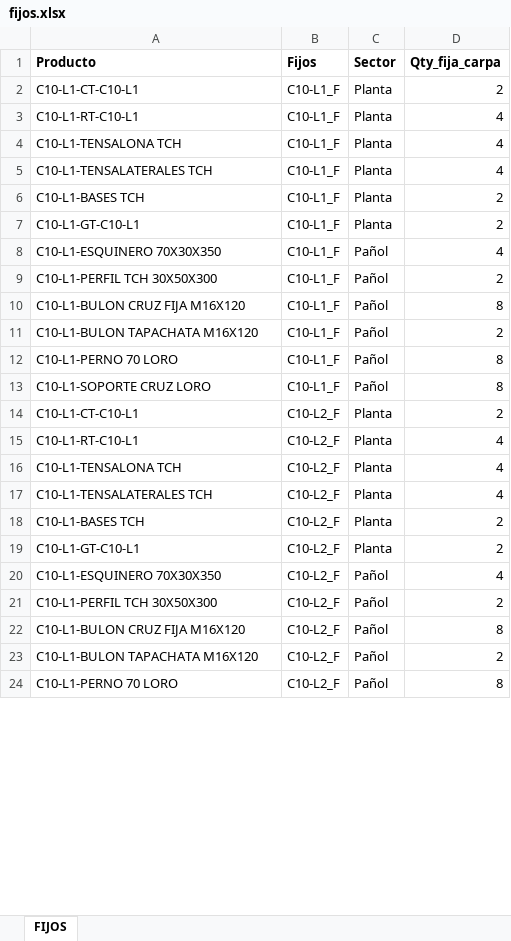
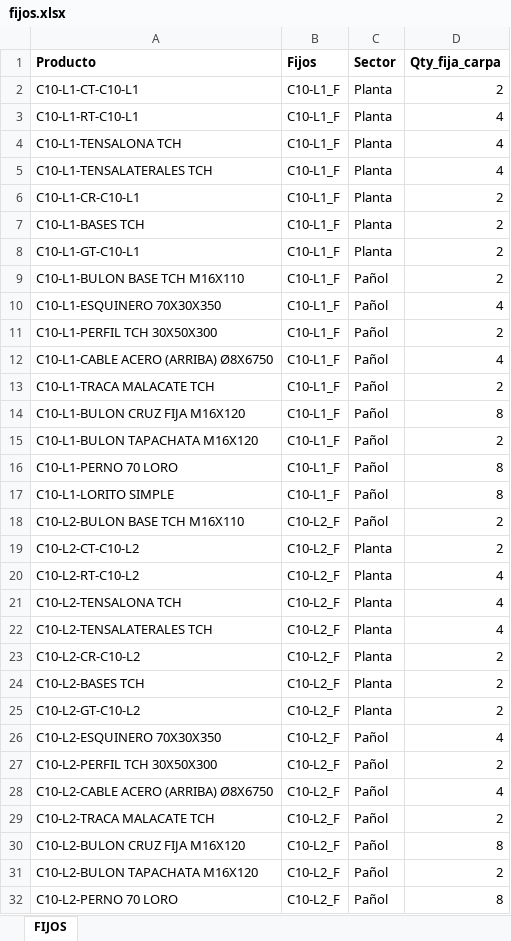
Before and after one commit to Consulting-Vg/appdangiola, an Excel workbook: fijos.xlsx, sheet FIJOS, drawn as a sheet; only a part is shown; values as stored, in another font and other column widths than the file's, no borders; addresses are those after the commit; the diff covers the shown part only; the diff names each change by its address in the sheet, - before the commit and + after, or states it on an @@ line.

Commit message:
feat: actualizar bases de datos - arcos, estructuras, fijos, lonas, modulos
- Actualiza arcos.xlsx, estructuras.xlsx, fijos.xlsx, lonas.xlsx, modulos.xlsx con nuevos datos
- Corrige nombre de hoja en estructuras.xlsx (Hoja1 -> Estructuras) en seed.py
- Regenera db.json con 66 estructuras, 499 arcos, 202 modulos, 112 fijos
- Regenera seed.sql con todos los nuevos registros

```diff
--- a/fijos.xlsx (sheet FIJOS)
+++ b/fijos.xlsx (sheet FIJOS)
+row 6: C10-L1-CR-C10-L1 | C10-L1_F | Planta | 2
+row 9: C10-L1-BULON BASE TCH M16X110 | C10-L1_F | Pañol | 2
+row 12: C10-L1-CABLE ACERO (ARRIBA) Ø8X6750 | C10-L1_F | Pañol | 4
+row 13: C10-L1-TRACA MALACATE TCH | C10-L1_F | Pañol | 2
-A17 (Producto): C10-L1-SOPORTE CRUZ LORO
+A17 (Producto): C10-L1-LORITO SIMPLE
+row 18: C10-L2-BULON BASE TCH M16X110 | C10-L2_F | Pañol | 2
-A19 (Producto): C10-L1-CT-C10-L1
+A19 (Producto): C10-L2-CT-C10-L2
-A20 (Producto): C10-L1-RT-C10-L1
+A20 (Producto): C10-L2-RT-C10-L2
-A21 (Producto): C10-L1-TENSALONA TCH
+A21 (Producto): C10-L2-TENSALONA TCH
-A22 (Producto): C10-L1-TENSALATERALES TCH
+A22 (Producto): C10-L2-TENSALATERALES TCH
+row 23: C10-L2-CR-C10-L2 | C10-L2_F | Planta | 2
-A24 (Producto): C10-L1-BASES TCH
+A24 (Producto): C10-L2-BASES TCH
-A25 (Producto): C10-L1-GT-C10-L1
+A25 (Producto): C10-L2-GT-C10-L2
-A26 (Producto): C10-L1-ESQUINERO 70X30X350
+A26 (Producto): C10-L2-ESQUINERO 70X30X350
-A27 (Producto): C10-L1-PERFIL TCH 30X50X300
+A27 (Producto): C10-L2-PERFIL TCH 30X50X300
+row 28: C10-L2-CABLE ACERO (ARRIBA) Ø8X6750 | C10-L2_F | Pañol | 4
+row 29: C10-L2-TRACA MALACATE TCH | C10-L2_F | Pañol | 2
-A30 (Producto): C10-L1-BULON CRUZ FIJA M16X120
+A30 (Producto): C10-L2-BULON CRUZ FIJA M16X120
-A31 (Producto): C10-L1-BULON TAPACHATA M16X120
+A31 (Producto): C10-L2-BULON TAPACHATA M16X120
-A32 (Producto): C10-L1-PERNO 70 LORO
+A32 (Producto): C10-L2-PERNO 70 LORO
```
Also changed, not shown: 56 added rows and 25 edited cells elsewhere in this sheet, arcos.xlsx, estructuras.xlsx, 5 other files.
